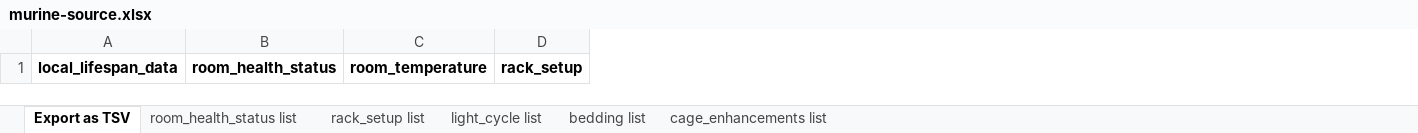
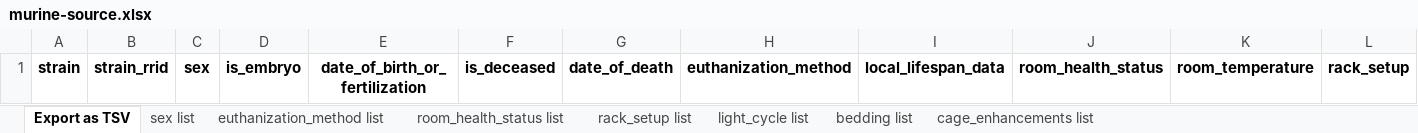
Before and after one commit to sennetconsortium/ingest-validation-tools, an Excel workbook: docs/murine-source/murine-source.xlsx, sheet Export as TSV, drawn as a sheet; only a part is shown; values as stored, in another font and other column widths than the file's, no borders; the diff names each change by its address in the sheet, - before the commit and + after, or states it on an @@ line.

Commit message:
Updating yaml for murine-sourve v0

```diff
--- a/docs/murine-source/murine-source.xlsx (sheet Export as TSV)
+++ b/docs/murine-source/murine-source.xlsx (sheet Export as TSV)
+sheet tab: sex list
+sheet tab: euthanization_method list
+column A, row 1: strain
+column B, row 1: strain_rrid
+column C, row 1: sex
+column D, row 1: is_embryo
+column E, row 1: date_of_birth_or_fertilization
+column F, row 1: is_deceased
+column G, row 1: date_of_death
+column H, row 1: euthanization_method
```
Also changed, not shown: 5 other files.
